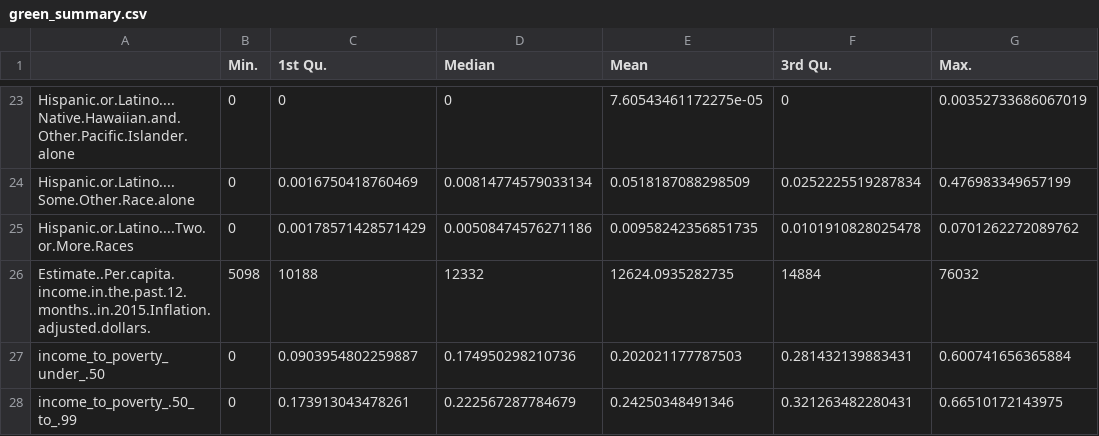
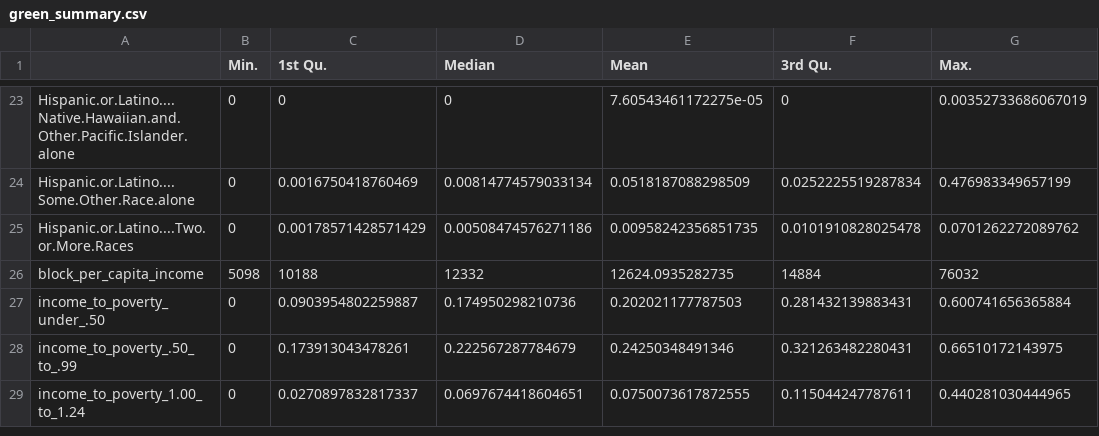
Before and after one commit to jessecui/WSII-Urban-Analytics-Lot-Greening-Effects, a CSV file: analysis_results/summary/green_summary.csv, drawn as a sheet; only a part is shown, gaps mark what is left out; the shorter side is filled out with more unchanged rows.

```diff
--- a/analysis_results/summary/green_summary.csv
+++ b/analysis_results/summary/green_summary.csv
@@ -25,3 +25,3 @@
 "Hispanic.or.Latino....Two.or.More.Races",0,0.00178571428571429,0.00508474576271186,0.00958242356851735,0.0101910828025478,0.0701262272089762
-"Estimate..Per.capita.income.in.the.past.12.months..in.2015.Inflation.adjusted.dollars.",5098,10188,12332,12624.0935282735,14884,76032
+"block_per_capita_income",5098,10188,12332,12624.0935282735,14884,76032
 "income_to_poverty_under_.50",0,0.0903954802259887,0.174950298210736,0.202021177787503,0.281432139883431,0.600741656365884
```
Also changed, not shown: analysis_results/summary/vacant_summary.csv, 15 other files.
